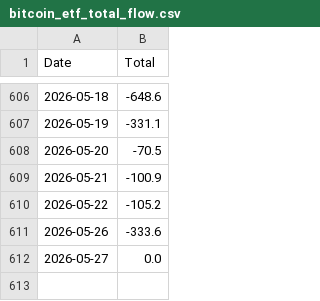
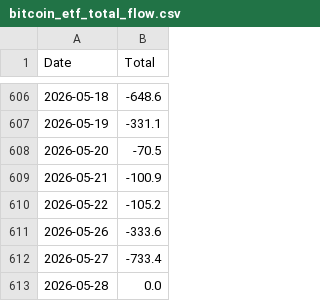
Before and after one commit to dlwpsms3gkrsus-glitch/crypto_price_vs_spot_etf_flow-chart, a CSV file: bitcoin_etf_total_flow.csv, drawn as a sheet; only a part is shown, gaps mark what is left out.

```diff
--- a/bitcoin_etf_total_flow.csv
+++ b/bitcoin_etf_total_flow.csv
@@ -611,2 +611,3 @@ Date,Total
 2026-05-26,-333.6
-2026-05-27,0.0
+2026-05-27,-733.4
+2026-05-28,0.0
```
Also changed, not shown: btc_price_2024-01-11_to_today.csv, btc_price_data.csv, 11 other files.
